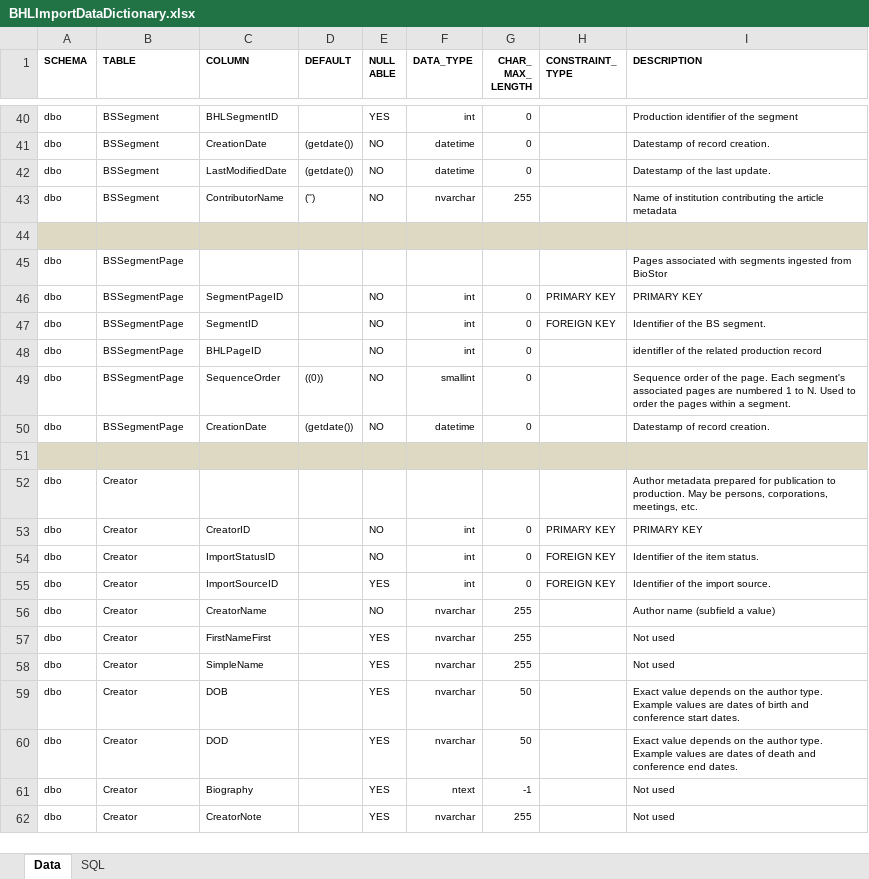
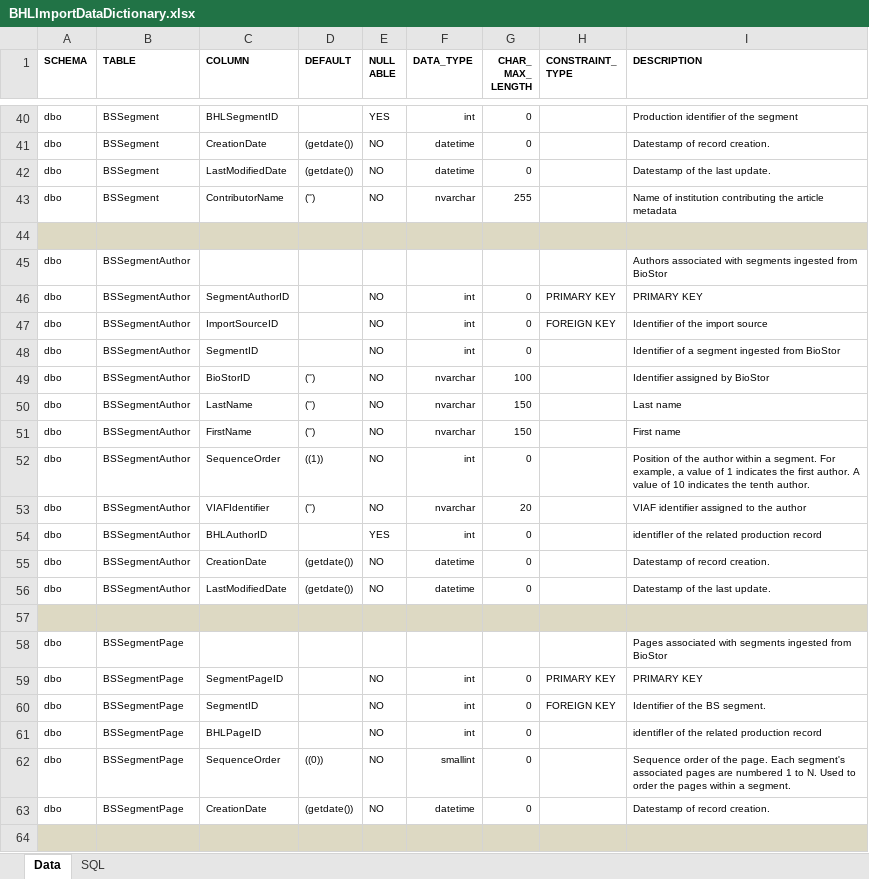
Before and after one commit to gbhl/bhl-us, an Excel workbook: Documentation/DataModel/BHLImportDataDictionary.xlsx, sheet Data, drawn as a sheet; only a part is shown, gaps mark what is left out; the shorter side is filled out with more unchanged rows; values as stored, in another font and other column widths than the file's, no borders; the diff covers the shown part only; the diff names each change by its address in the sheet, - before the commit and + after, or states it on an @@ line.

Commit message:
Renamed SegmentAuthor table to BSSegmentAuthor in ingest database

```diff
--- a/Documentation/DataModel/BHLImportDataDictionary.xlsx (sheet Data)
+++ b/Documentation/DataModel/BHLImportDataDictionary.xlsx (sheet Data)
+row 45: dbo | BSSegmentAuthor |  |  |  |  |  |  | Authors associated with segments ingested from BioStor
+row 46: dbo | BSSegmentAuthor | SegmentAuthorID |  | NO | int | 0 | PRIMARY KEY | PRIMARY KEY
+row 47: dbo | BSSegmentAuthor | ImportSourceID |  | NO | int | 0 | FOREIGN KEY | Identifier of the import source
+row 48: dbo | BSSegmentAuthor | SegmentID |  | NO | int | 0 |  | Identifier of a segment ingested from BioStor
+row 49: dbo | BSSegmentAuthor | BioStorID | ('') | NO | nvarchar | 100 |  | Identifier assigned by BioStor
+row 50: dbo | BSSegmentAuthor | LastName | ('') | NO | nvarchar | 150 |  | Last name
+row 51: dbo | BSSegmentAuthor | FirstName | ('') | NO | nvarchar | 150 |  | First name
+row 52: dbo | BSSegmentAuthor | SequenceOrder | ((1)) | NO | int | 0 |  | Position of the author within a segment. For example, a value of 1 indicates the first author. A value of 10 indicates the tenth author.
+row 53: dbo | BSSegmentAuthor | VIAFIdentifier | ('') | NO | nvarchar | 20 |  | VIAF identifier assigned to the author
+row 54: dbo | BSSegmentAuthor | BHLAuthorID |  | YES | int | 0 |  | identifIer of the related production record
+row 55: dbo | BSSegmentAuthor | CreationDate | (getdate()) | NO | datetime | 0 |  | Datestamp of record creation.
+row 56: dbo | BSSegmentAuthor | LastModifiedDate | (getdate()) | NO | datetime | 0 |  | Datestamp of the last update.
+row 57: (empty)
```
Also changed, not shown: 13 removed rows elsewhere in this sheet, 20 other files.
